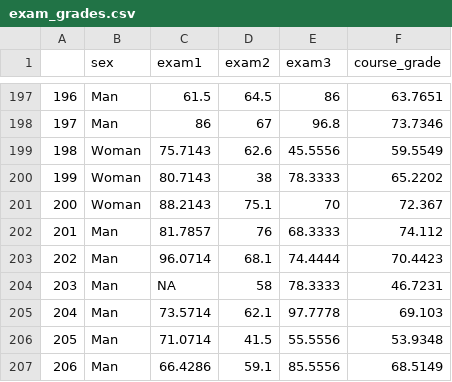
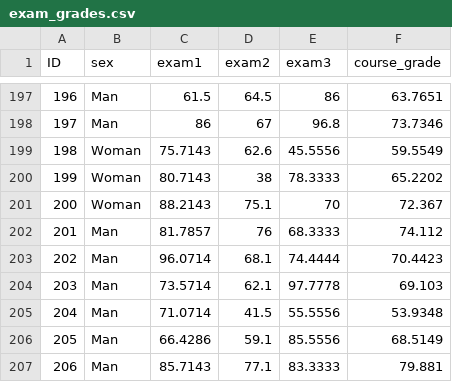
Before and after one commit to brendantipp/gmit_mls_2021, a CSV file: datasets/grades/exam_grades.csv, drawn as a sheet; only a part is shown, gaps mark what is left out; the shorter side is filled out with more unchanged rows; the diff names each change by its address in the sheet, - before the commit and + after, or states it on an @@ line.

```diff
--- a/datasets/grades/exam_grades.csv
+++ b/datasets/grades/exam_grades.csv
@@ column A (ID) renumbered from row 1 down @@
-row 204: 203 | Man | NA | 58 | 78.3333 | 46.7231
```
Also changed, not shown: 5 other files.
